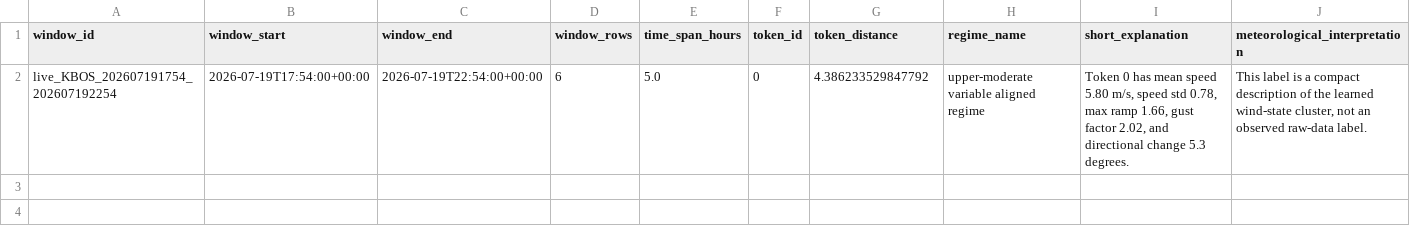
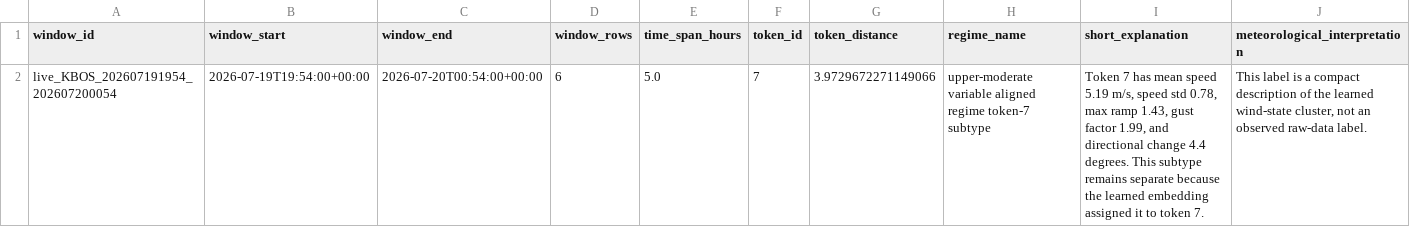
Before and after one commit to nayanananto/wind_live_hitl, a CSV file: data/live/semantic_states/KBOS_live_semantic_state.csv, drawn as a sheet; only a part is shown; removed rows and columns are numbered as before the commit, all else as after; rows hold the shown columns only; the diff names each change by its address in the sheet, - before the commit and + after, or states it on an @@ line.

```diff
--- a/data/live/semantic_states/KBOS_live_semantic_state.csv
+++ b/data/live/semantic_states/KBOS_live_semantic_state.csv
-row 2: live_KBOS_202607191754_202607192254 | 2026-07-19T17:54:00+00:00 | 2026-07-19T22:54:00+00:00 | 6 | 5.0 | 0 | 4.386233529847792 | upper-moderate variable aligned regime | Token 0 has mean speed 5.80 m/s, speed std 0.78, max ramp 1.66, gust factor 2.02, and directional change 5.3 degrees. | This label is a compact description of the learned wind-state cluster, not an observed raw-data label.
+row 2: live_KBOS_202607191954_202607200054 | 2026-07-19T19:54:00+00:00 | 2026-07-20T00:54:00+00:00 | 6 | 5.0 | 7 | 3.9729672271149066 | upper-moderate variable aligned regime token-7 subtype | Token 7 has mean speed 5.19 m/s, speed std 0.78, max ramp 1.43, gust factor 1.99, and directional change 4.4 degrees. This subtype remains separate because the learned embedding assigned it to token 7. | This label is a compact description of the learned wind-state cluster, not an observed raw-data label.
```
Also changed, not shown: data/live/aviationweather_metar/KBOS/metar_live.csv, 3 other files.
